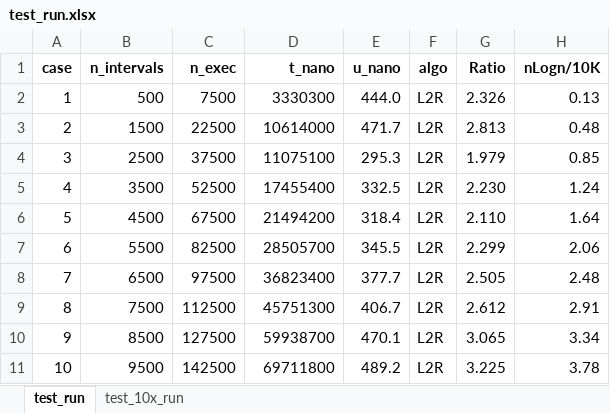
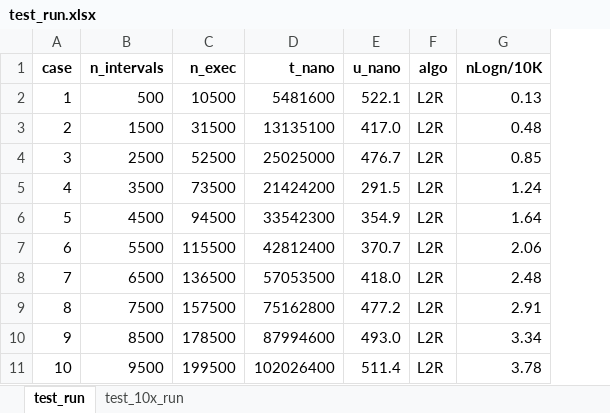
Before and after one commit to DonaldET/DemoDev, an Excel workbook: dev-topics-codingexams/dev-topics-amazon-rangeconsolidator/analytics/raw_data/test_run.xlsx, sheet test_run, drawn as a sheet; only a part is shown; values as stored, in another font and other column widths than the file's, no borders; charts and pictures not drawn; the diff covers the shown part only; the diff names each change by its address in the sheet, - before the commit and + after, or states it on an @@ line.

Commit message:
Comlete testing run to get valid test times.

```diff
--- a/dev-topics-codingexams/dev-topics-amazon-rangeconsolidator/analytics/raw_data/test_run.xlsx (sheet test_run)
+++ b/dev-topics-codingexams/dev-topics-amazon-rangeconsolidator/analytics/raw_data/test_run.xlsx (sheet test_run)
-column G (Ratio), rows 2-11: 2.326 | 2.813 | 1.979 | 2.230 | 2.110 | 2.299 | 2.505 | 2.612 | 3.065 | 3.225
-C2 (n_exec): 7500
+C2 (n_exec): 10500
-D2 (t_nano): 3330300
+D2 (t_nano): 5481600
-E2 (u_nano): 444.0
+E2 (u_nano): 522.1
-C3 (n_exec): 22500
+C3 (n_exec): 31500
-D3 (t_nano): 10614000
+D3 (t_nano): 13135100
-E3 (u_nano): 471.7
+E3 (u_nano): 417.0
-C4 (n_exec): 37500
+C4 (n_exec): 52500
-D4 (t_nano): 11075100
+D4 (t_nano): 25025000
-E4 (u_nano): 295.3
+E4 (u_nano): 476.7
-C5 (n_exec): 52500
+C5 (n_exec): 73500
-D5 (t_nano): 17455400
+D5 (t_nano): 21424200
-E5 (u_nano): 332.5
+E5 (u_nano): 291.5
-C6 (n_exec): 67500
+C6 (n_exec): 94500
-D6 (t_nano): 21494200
+D6 (t_nano): 33542300
-E6 (u_nano): 318.4
+E6 (u_nano): 354.9
-C7 (n_exec): 82500
+C7 (n_exec): 115500
-D7 (t_nano): 28505700
+D7 (t_nano): 42812400
-E7 (u_nano): 345.5
+E7 (u_nano): 370.7
-C8 (n_exec): 97500
+C8 (n_exec): 136500
-D8 (t_nano): 36823400
+D8 (t_nano): 57053500
-E8 (u_nano): 377.7
+E8 (u_nano): 418.0
-C9 (n_exec): 112500
+C9 (n_exec): 157500
-D9 (t_nano): 45751300
+D9 (t_nano): 75162800
-E9 (u_nano): 406.7
+E9 (u_nano): 477.2
-C10 (n_exec): 127500
+C10 (n_exec): 178500
-D10 (t_nano): 59938700
+D10 (t_nano): 87994600
-E10 (u_nano): 470.1
+E10 (u_nano): 493.0
-C11 (n_exec): 142500
+C11 (n_exec): 199500
-D11 (t_nano): 69711800
+D11 (t_nano): 102026400
-E11 (u_nano): 489.2
+E11 (u_nano): 511.4
```
Also changed, not shown: 42 edited cells elsewhere in this sheet, sheet test_10x_run, charts or pictures, 2 other files.
